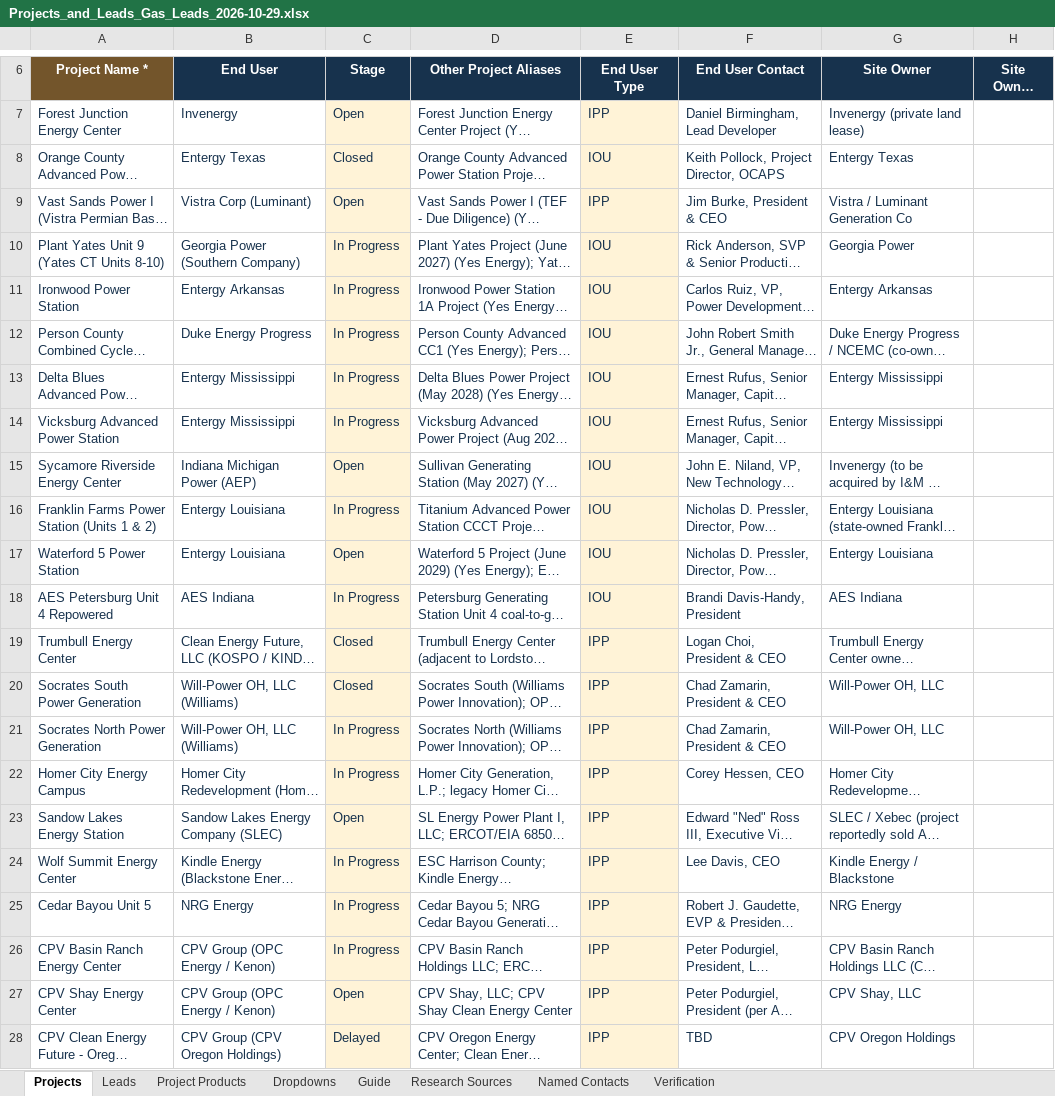
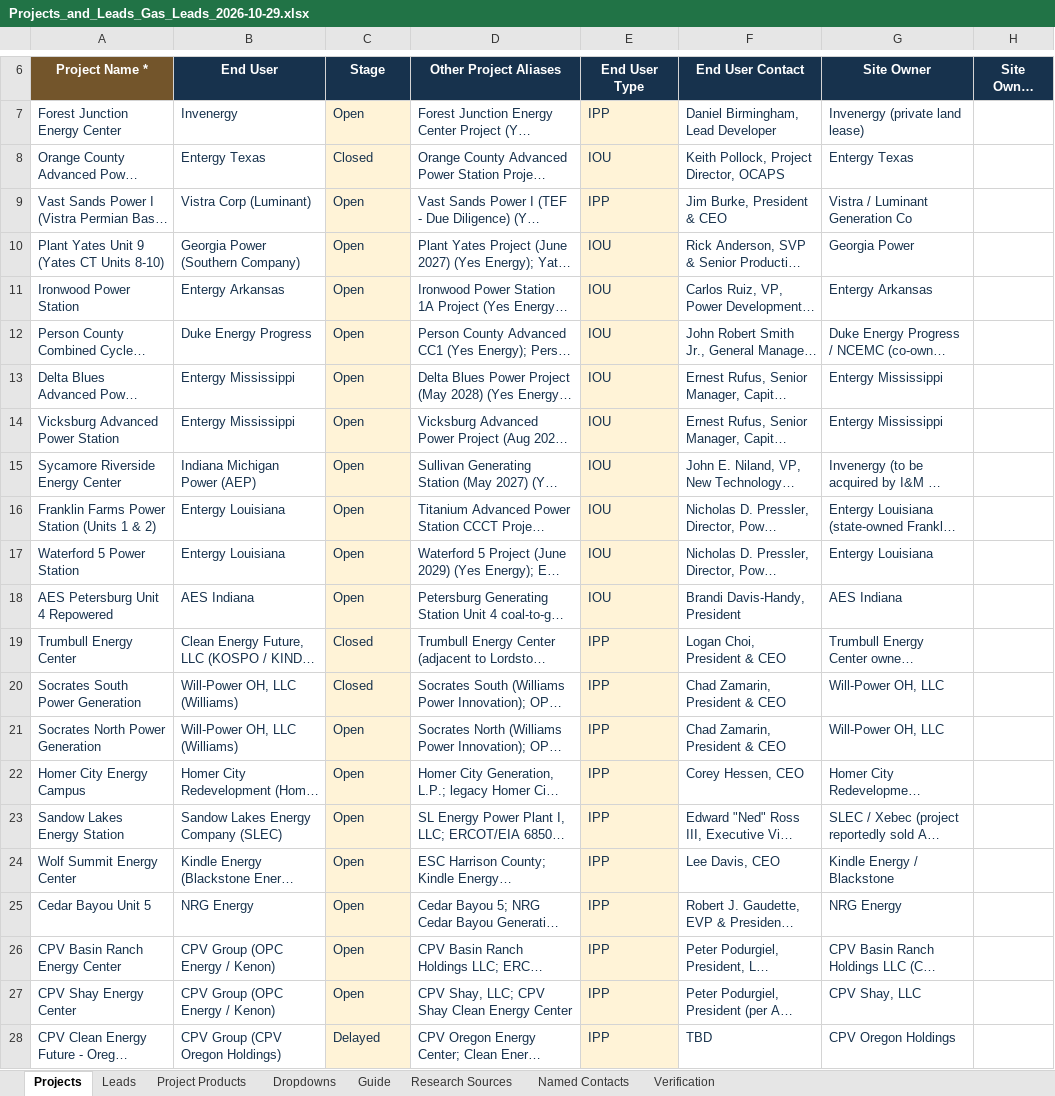
Before and after one commit to shardt87/ln, an Excel workbook: Projects_and_Leads_Gas_Leads_2026-10-29.xlsx, sheet Projects, drawn as a sheet; only a part is shown, gaps mark what is left out; long unchanged cells end in …; values as stored, in another font and other column widths than the file's, no borders; conditional formats and table styles not drawn; the diff names each change by its address in the sheet, - before the commit and + after, or states it on an @@ line.

```diff
--- a/Projects_and_Leads_Gas_Leads_2026-10-29.xlsx (sheet Projects)
+++ b/Projects_and_Leads_Gas_Leads_2026-10-29.xlsx (sheet Projects)
-C10:C14 (Stage): In Progress
+C10:C14 (Stage): Open
-C16 (Stage): In Progress
+C16 (Stage): Open
-C18 (Stage): In Progress
+C18 (Stage): Open
-C21:C22 (Stage): In Progress
+C21:C22 (Stage): Open
-C24:C26 (Stage): In Progress
+C24:C26 (Stage): Open
```
